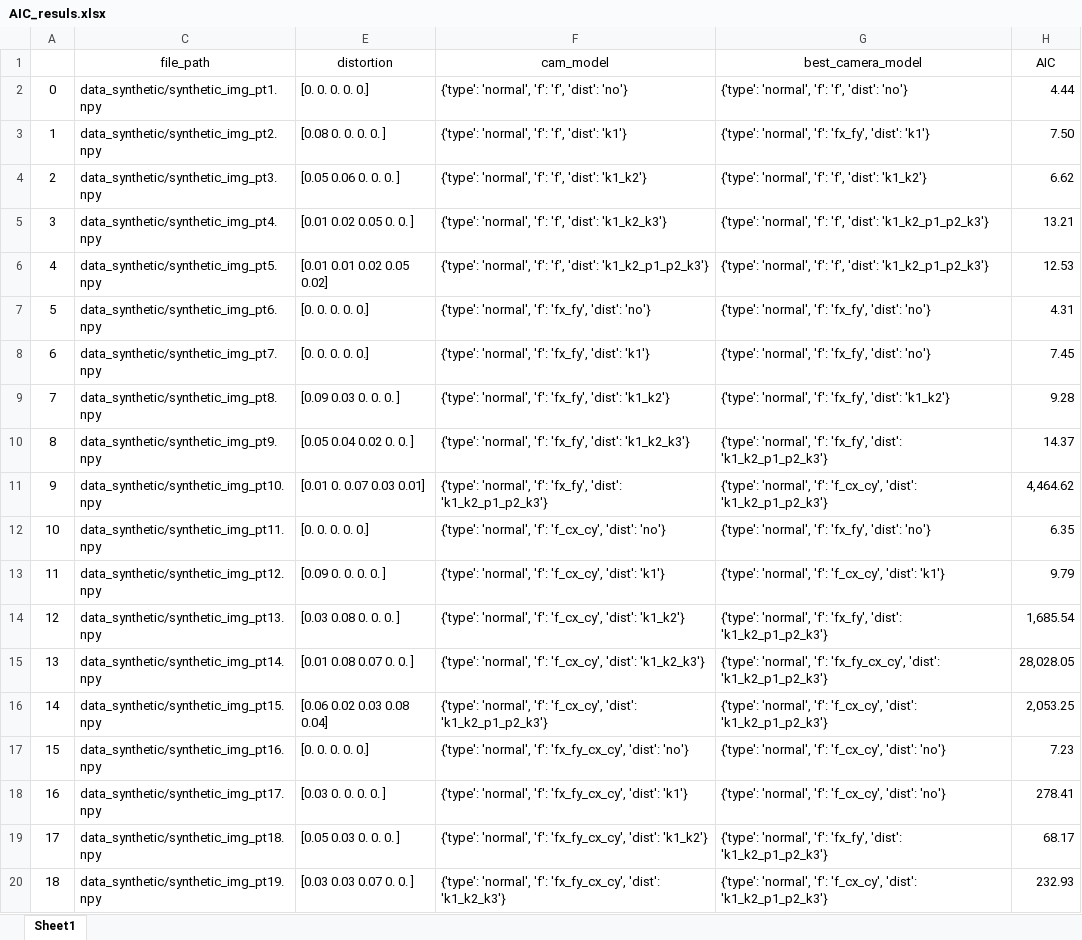
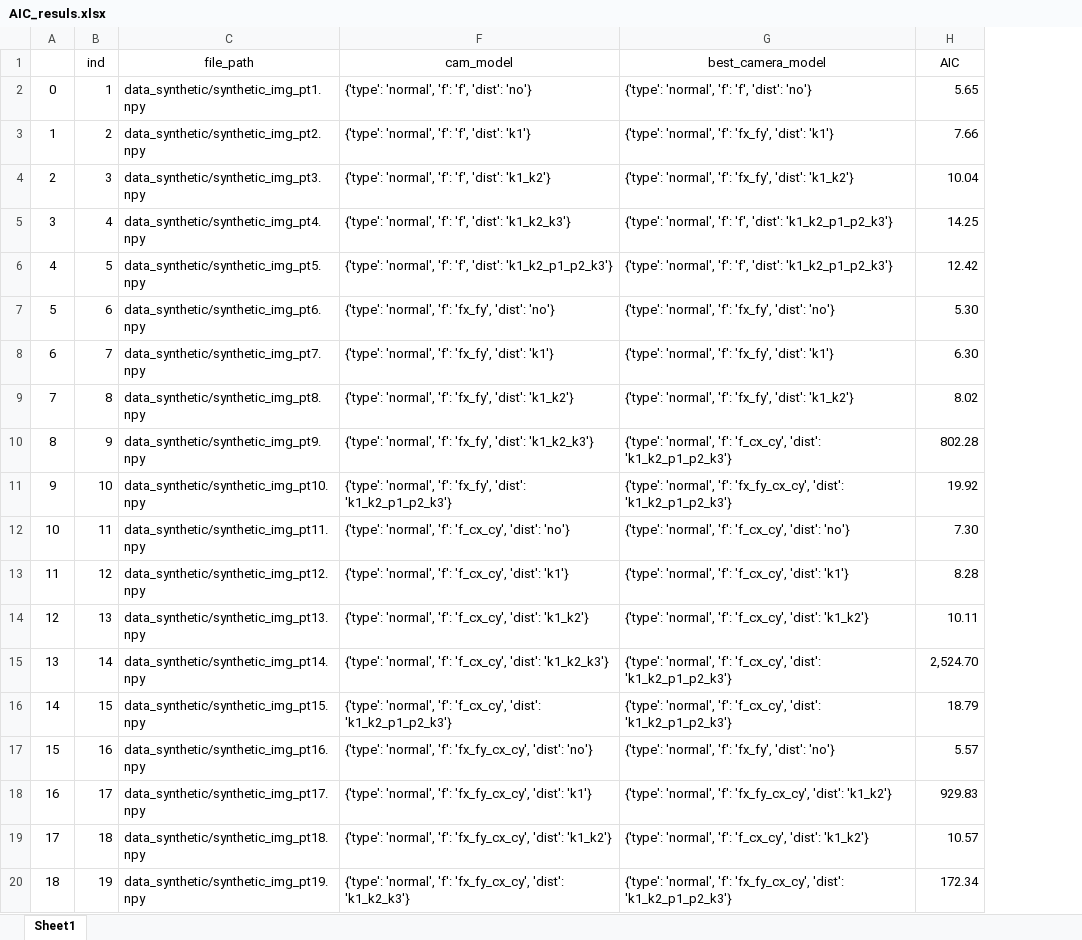
Before and after one commit to mint-lab/mint_camera_calib, an Excel workbook: data_synthetic/AIC_resuls.xlsx, sheet Sheet1, drawn as a sheet; only a part is shown; values as stored, in another font and other column widths than the file's, no borders; removed rows and columns are numbered as before the commit, all else as after; the diff covers the shown part only; the diff names each change by its address in the sheet, - before the commit and + after, or states it on an @@ line.

```diff
--- a/data_synthetic/AIC_resuls.xlsx (sheet Sheet1)
+++ b/data_synthetic/AIC_resuls.xlsx (sheet Sheet1)
@@ column B (ind) unhidden, rows 2-20: 1 | 2 | 3 | 4 | 5 | 6 | 7 | 8 | 9 | 10 | 11 | 12 | 13 | 14 | 15 | 16 | 17 | 18 | 19 @@
@@ column E (distortion) hidden, rows 2-20: [0. 0. 0. 0. 0.] | [0.08 0. 0. 0. 0. ] | [0.05 0.06 0. 0. 0. ] | [0.01 0.02 0.05 0. 0. ] | [0.01 0.01 0.02 0.05 0.02] | [0. 0. 0. 0. 0.] | [0. 0. 0. 0. 0.] | [0.09 0.03 0. 0. 0. ] | [0.05 0.04 0.02 0. 0. ] | [0.01 0. 0.07 0.03 0.01] | [0. 0. 0. 0. 0.] | [0.09 0. 0. 0. 0. ] | [0.03 0.08 0. 0. 0. ] | [0.01 0.08 0.07 0. 0. ] | [0.06 0.02 0.03 0.08 0.04] | [0. 0. 0. 0. 0.] | [0.03 0. 0. 0. 0. ] | [0.05 0.03 0. 0. 0. ] | [0.03 0.03 0.07 0. 0. ] @@
-H2 (AIC): 4.44
+H2 (AIC): 5.65
-H3 (AIC): 7.50
+H3 (AIC): 7.66
-G4 (best_camera_model): …'normal', 'f': 'f', 'dist': 'k1_k2'}
+G4 (best_camera_model): …'normal', 'f': 'fx_fy', 'dist': 'k1_k2'}
-H4 (AIC): 6.62
+H4 (AIC): 10.04
-H5 (AIC): 13.21
+H5 (AIC): 14.25
-H6 (AIC): 12.53
+H6 (AIC): 12.42
-H7 (AIC): 4.31
+H7 (AIC): 5.30
-G8 (best_camera_model): …'fx_fy', 'dist': 'no'}
+G8 (best_camera_model): …'fx_fy', 'dist': 'k1'}
-H8 (AIC): 7.45
+H8 (AIC): 6.30
-H9 (AIC): 9.28
+H9 (AIC): 8.02
-G10 (best_camera_model): …'normal', 'f': 'fx_fy', 'dist': 'k1_k2_p1_p2_k3'}
+G10 (best_camera_model): …'normal', 'f': 'f_cx_cy', 'dist': 'k1_k2_p1_p2_k3'}
-H10 (AIC): 14.37
+H10 (AIC): 802.28
-G11 (best_camera_model): …'normal', 'f': 'f_cx_cy', 'dist': 'k1_k2_p1_p2_k3'}
+G11 (best_camera_model): …'normal', 'f': 'fx_fy_cx_cy', 'dist': 'k1_k2_p1_p2_k3'}
-H11 (AIC): 4,464.62
+H11 (AIC): 19.92
-G12 (best_camera_model): …'normal', 'f': 'fx_fy', 'dist': 'no'}
+G12 (best_camera_model): …'normal', 'f': 'f_cx_cy', 'dist': 'no'}
-H12 (AIC): 6.35
+H12 (AIC): 7.30
-H13 (AIC): 9.79
+H13 (AIC): 8.28
-G14 (best_camera_model): …'normal', 'f': 'fx_fy', 'dist': 'k1_k2_p1_p2_k3'}
+G14 (best_camera_model): …'normal', 'f': 'f_cx_cy', 'dist': 'k1_k2'}
-H14 (AIC): 1,685.54
+H14 (AIC): 10.11
-G15 (best_camera_model): …'normal', 'f': 'fx_fy_cx_cy', 'dist': 'k1_k2_p1_p2_k3'}
+G15 (best_camera_model): …'normal', 'f': 'f_cx_cy', 'dist': 'k1_k2_p1_p2_k3'}
-H15 (AIC): 28,028.05
+H15 (AIC): 2,524.70
-H16 (AIC): 2,053.25
+H16 (AIC): 18.79
-G17 (best_camera_model): …'normal', 'f': 'f_cx_cy', 'dist': 'no'}
+G17 (best_camera_model): …'normal', 'f': 'fx_fy', 'dist': 'no'}
-H17 (AIC): 7.23
+H17 (AIC): 5.57
-G18 (best_camera_model): …'normal', 'f': 'f_cx_cy', 'dist': 'no'}
+G18 (best_camera_model): …'normal', 'f': 'fx_fy_cx_cy', 'dist': 'k1_k2'}
-H18 (AIC): 278.41
+H18 (AIC): 929.83
-G19 (best_camera_model): …'normal', 'f': 'fx_fy', 'dist': 'k1_k2_p1_p2_k3'}
+G19 (best_camera_model): …'normal', 'f': 'f_cx_cy', 'dist': 'k1_k2'}
-H19 (AIC): 68.17
+H19 (AIC): 10.57
-G20 (best_camera_model): …'normal', 'f': 'f_cx_cy', 'dist': 'k1_k2_p1_p2_k3'}
+G20 (best_camera_model): …'normal', 'f': 'fx_fy_cx_cy', 'dist': 'k1_k2_p1_p2_k3'}
-H20 (AIC): 232.93
+H20 (AIC): 172.34
```
Also changed, not shown: 20 added rows and 2 edited cells elsewhere in this sheet, hidden cells, data_synthetic/synthetic.xlsx, 41 other files.
